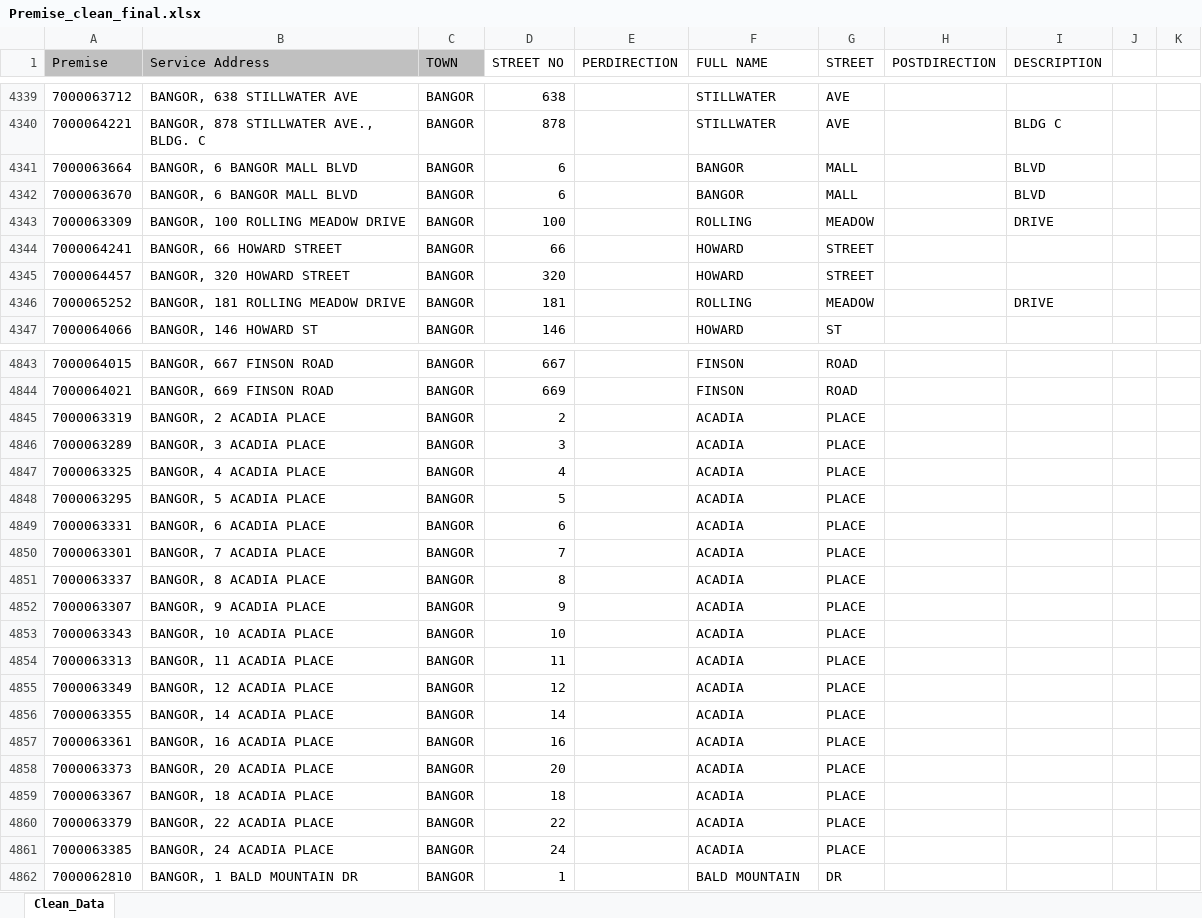
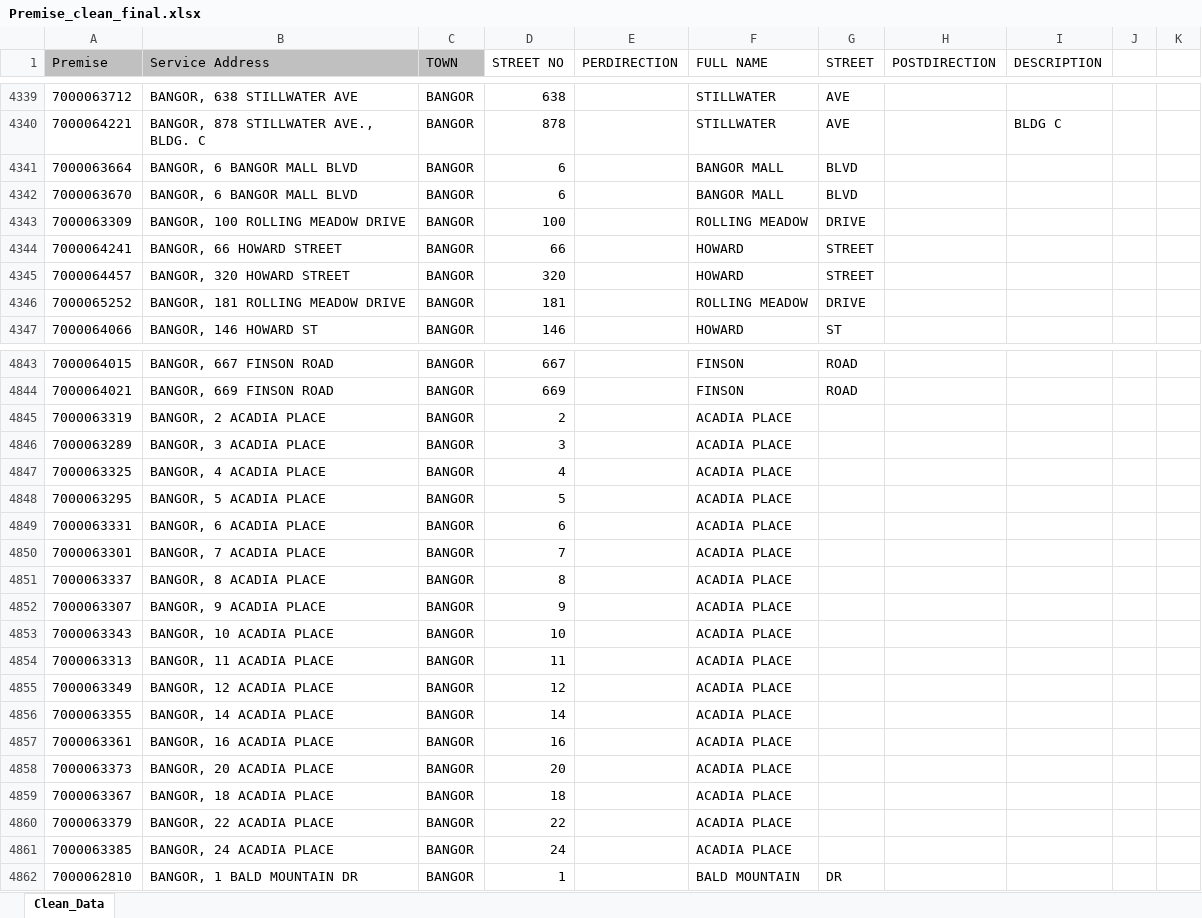
Before and after one commit to GTUSShuvaMukhopadhyay/Unitil_BNG_DT, an Excel workbook: CONV 1/Premise_clean_final.xlsx, sheet Clean_Data, drawn as a sheet; only a part is shown, gaps mark what is left out; values as stored, in another font and other column widths than the file's, no borders; the diff covers the shown part only; the diff names each change by its address in the sheet, - before the commit and + after, or states it on an @@ line.

```diff
--- a/CONV 1/Premise_clean_final.xlsx (sheet Clean_Data)
+++ b/CONV 1/Premise_clean_final.xlsx (sheet Clean_Data)
-F4341:F4342 (FULL NAME): BANGOR
+F4341:F4342 (FULL NAME): BANGOR MALL
-G4341:G4342 (STREET): MALL
+G4341:G4342 (STREET): BLVD
-I4341:I4342 (DESCRIPTION): BLVD
+I4341:I4342 (DESCRIPTION): (empty)
-F4343 (FULL NAME): ROLLING
+F4343 (FULL NAME): ROLLING MEADOW
-G4343 (STREET): MEADOW
+G4343 (STREET): DRIVE
-I4343 (DESCRIPTION): DRIVE
+I4343 (DESCRIPTION): (empty)
-F4346 (FULL NAME): ROLLING
+F4346 (FULL NAME): ROLLING MEADOW
-G4346 (STREET): MEADOW
+G4346 (STREET): DRIVE
-I4346 (DESCRIPTION): DRIVE
+I4346 (DESCRIPTION): (empty)
-F4845:F4861 (FULL NAME): ACADIA
+F4845:F4861 (FULL NAME): ACADIA PLACE
-G4845:G4861 (STREET): PLACE
+G4845:G4861 (STREET): (empty)
```
Also changed, not shown: 614 edited cells elsewhere in this sheet.
